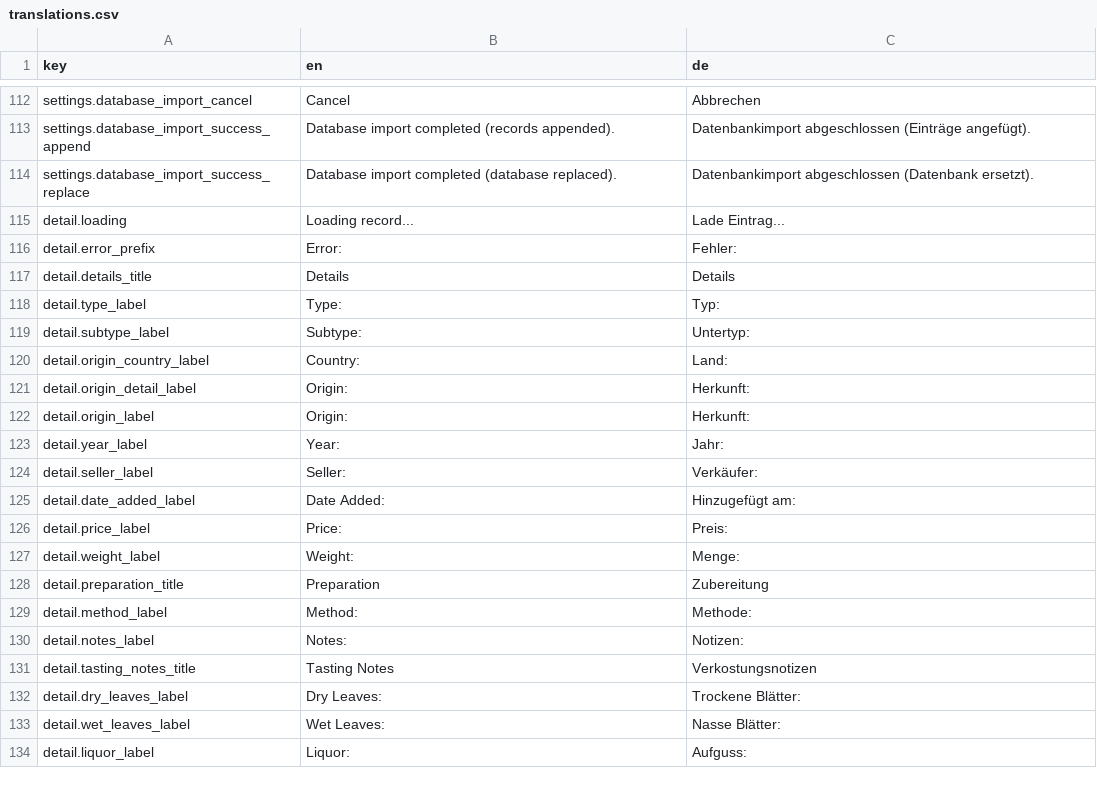
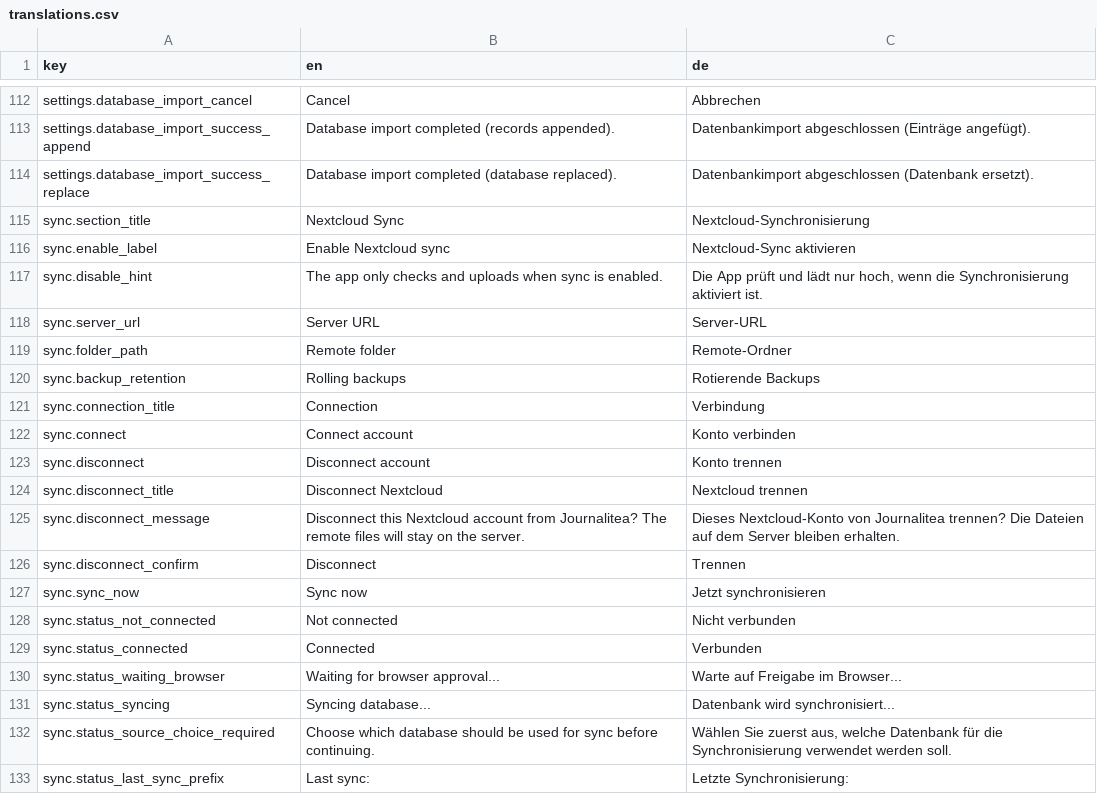
Before and after one commit to Unjson/journalitea, a CSV file: src/services/i18n/translations.csv, drawn as a sheet; only a part is shown, gaps mark what is left out; the shorter side is filled out with more unchanged rows; the diff covers the shown part only; the diff names each change by its address in the sheet, - before the commit and + after, or states it on an @@ line.

```diff
--- a/src/services/i18n/translations.csv
+++ b/src/services/i18n/translations.csv
+row 115: sync.section_title | Nextcloud Sync | Nextcloud-Synchronisierung
+row 116: sync.enable_label | Enable Nextcloud sync | Nextcloud-Sync aktivieren
+row 117: sync.disable_hint | The app only checks and uploads when sync is enabled. | Die App prüft und lädt nur hoch, wenn die Synchronisierung aktiviert ist.
+row 118: sync.server_url | Server URL | Server-URL
+row 119: sync.folder_path | Remote folder | Remote-Ordner
+row 120: sync.backup_retention | Rolling backups | Rotierende Backups
+row 121: sync.connection_title | Connection | Verbindung
+row 122: sync.connect | Connect account | Konto verbinden
+row 123: sync.disconnect | Disconnect account | Konto trennen
+row 124: sync.disconnect_title | Disconnect Nextcloud | Nextcloud trennen
+row 125: sync.disconnect_message | Disconnect this Nextcloud account from Journalitea? The remote files will stay on the server. | Dieses Nextcloud-Konto von Journalitea trennen? Die Dateien auf dem Server bleiben erhalten.
+row 126: sync.disconnect_confirm | Disconnect | Trennen
+row 127: sync.sync_now | Sync now | Jetzt synchronisieren
+row 128: sync.status_not_connected | Not connected | Nicht verbunden
+row 129: sync.status_connected | Connected | Verbunden
+row 130: sync.status_waiting_browser | Waiting for browser approval... | Warte auf Freigabe im Browser...
+row 131: sync.status_syncing | Syncing database... | Datenbank wird synchronisiert...
+row 132: sync.status_source_choice_required | Choose which database should be used for sync before continuing. | Wählen Sie zuerst aus, welche Datenbank für die Synchronisierung verwendet werden soll.
+row 133: sync.status_last_sync_prefix | Last sync: | Letzte Synchronisierung:
```
Also changed, not shown: 24 added rows and 2 edited cells elsewhere in this file, 20 other files.
